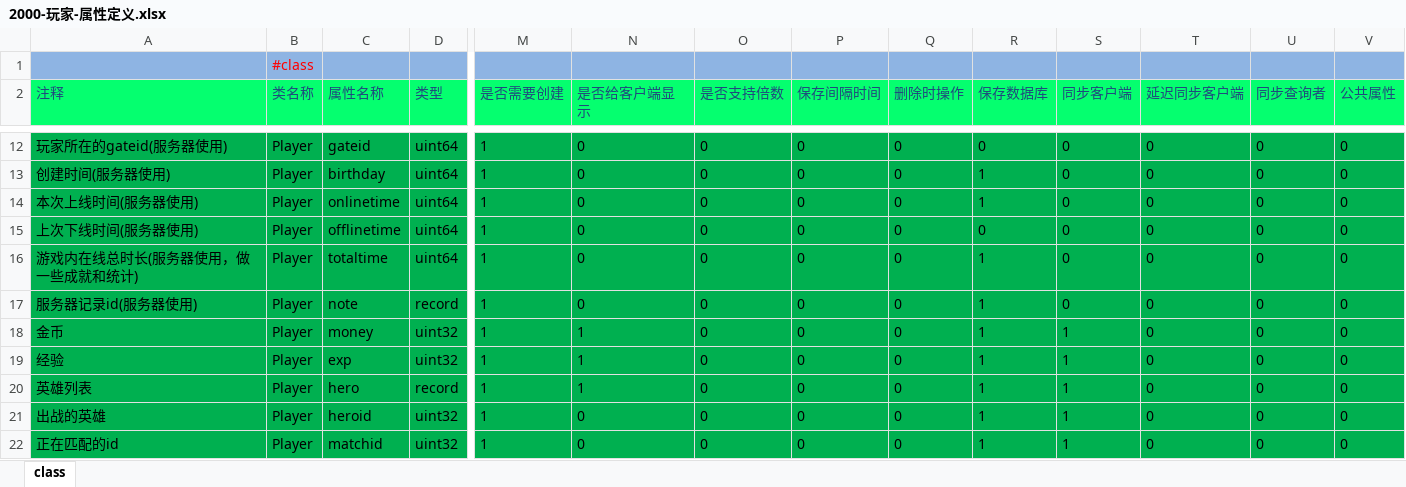
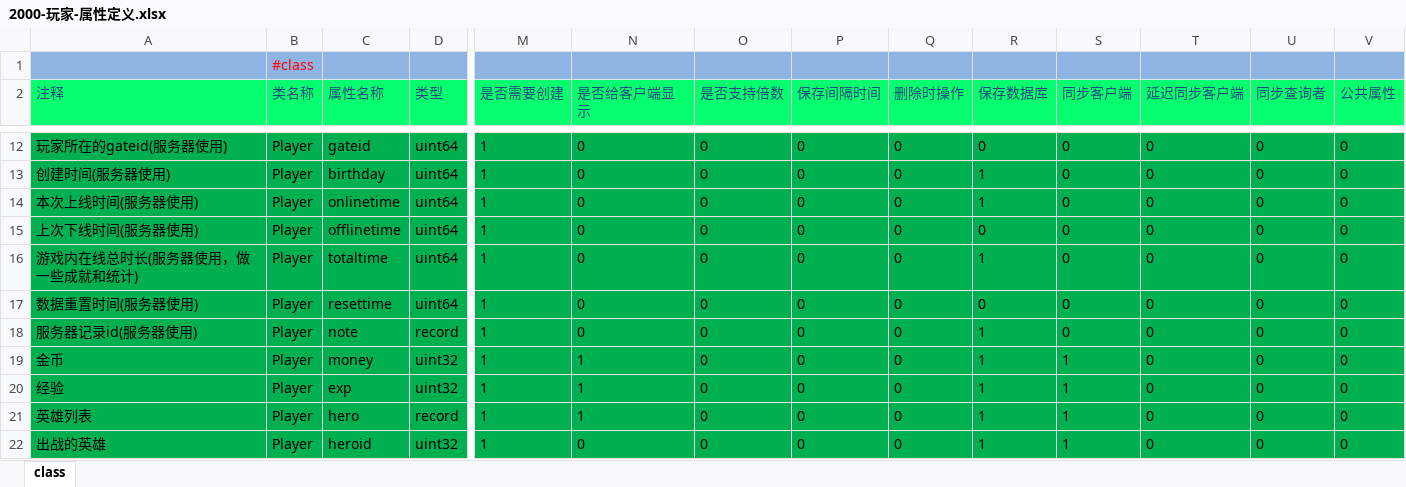
Before and after one commit to lori227/Fighter, an Excel workbook: Resource/excel/2000-玩家-属性定义.xlsx, sheet class, drawn as a sheet; only a part is shown, gaps mark what is left out; the shorter side is filled out with more unchanged rows; values as stored, in another font and other column widths than the file's, no borders; rows hold the shown columns only; the diff names each change by its address in the sheet, - before the commit and + after, or states it on an @@ line.

```diff
--- a/Resource/excel/2000-玩家-属性定义.xlsx (sheet class)
+++ b/Resource/excel/2000-玩家-属性定义.xlsx (sheet class)
+row 17: 数据重置时间(服务器使用) | Player | resettime | uint64 | 1 | 0 | 0 | 0 | 0 | 0 | 0 | 0 | 0 | 0
```
Also changed, not shown: 1 other file.
